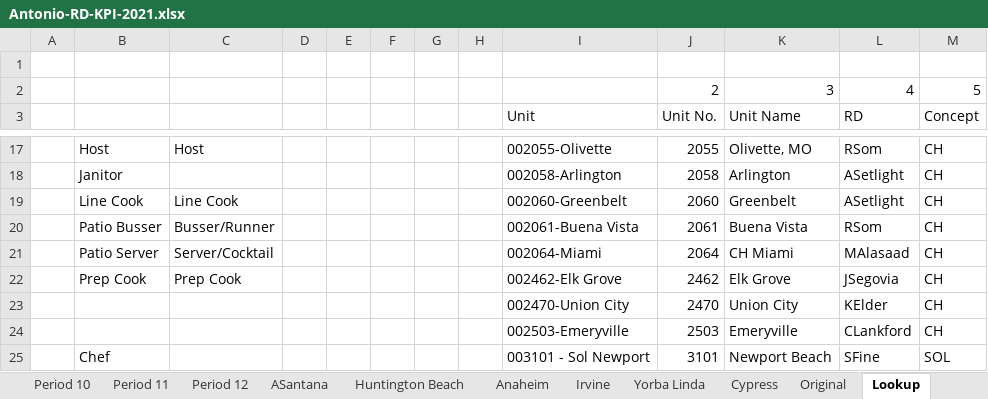
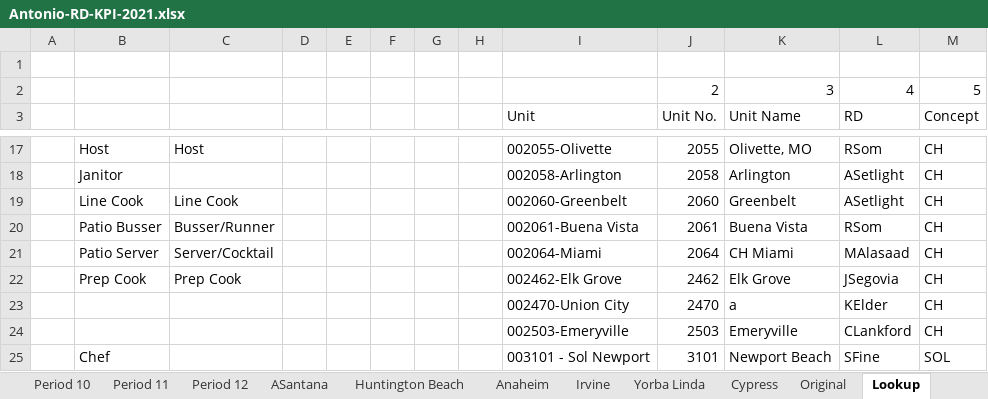
Before and after one commit to aadilali/xrgrdkpis, an Excel workbook: data/Antonio-RD-KPI-2021.xlsx, sheet Lookup, drawn as a sheet; only a part is shown, gaps mark what is left out; values as stored, in another font and other column widths than the file's, no borders; the diff names each change by its address in the sheet, - before the commit and + after, or states it on an @@ line.

```diff
--- a/data/Antonio-RD-KPI-2021.xlsx (sheet Lookup)
+++ b/data/Antonio-RD-KPI-2021.xlsx (sheet Lookup)
-K23 (Unit Name): Union City
+K23 (Unit Name): a
```
Also changed, not shown: sheet Period 1, sheet Original, 7 other files.
